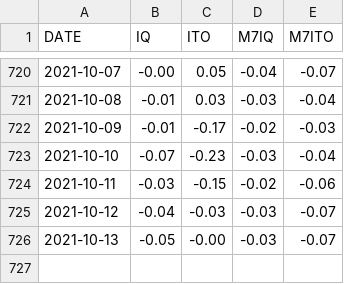
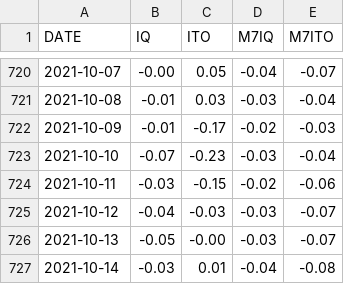
Before and after one commit to CEREMA/data-trafic, a CSV file: collectivites/paris_brut_latest.csv, drawn as a sheet; only a part is shown, gaps mark what is left out; the diff names each change by its address in the sheet, - before the commit and + after, or states it on an @@ line.

```diff
--- a/collectivites/paris_brut_latest.csv
+++ b/collectivites/paris_brut_latest.csv
+row 727: 2021-10-14 | -0.03 | 0.01 | -0.04 | -0.08
```
Also changed, not shown: collectivites/paris_latest.csv, 3 other files.
